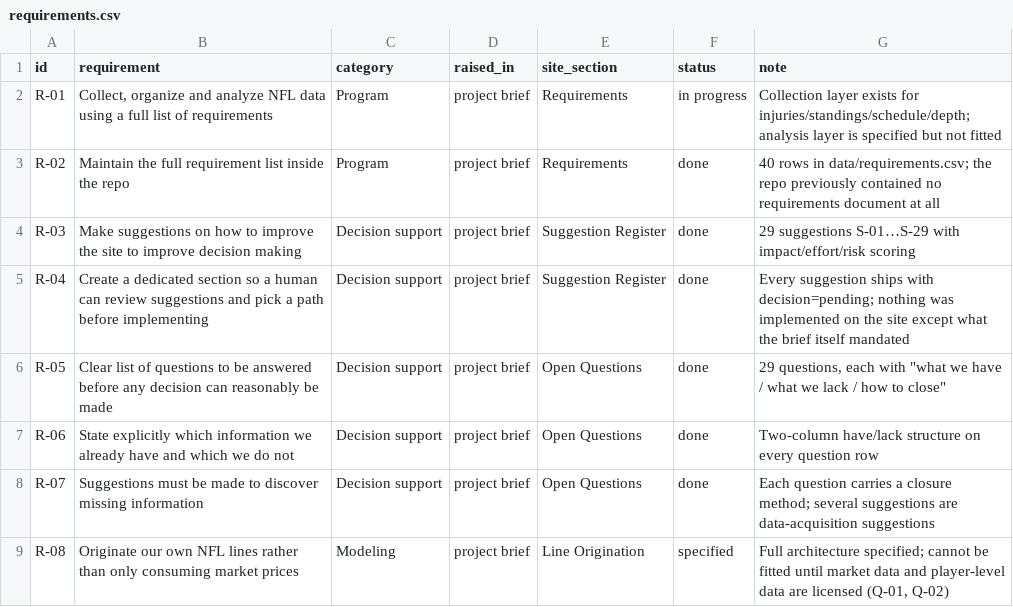
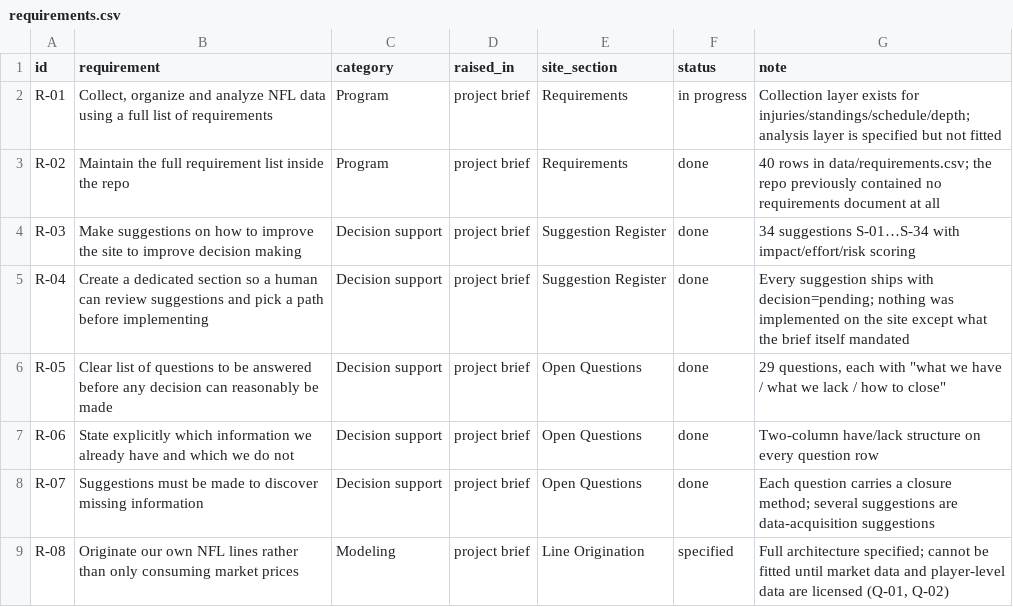
Before and after one commit to kanlerxz87-cyber/NFL2, a CSV file: data/requirements.csv, drawn as a sheet; only a part is shown.

```diff
--- a/data/requirements.csv
+++ b/data/requirements.csv
@@ -3,3 +3,3 @@ R-01|Collect, organize and analyze NFL data using a full list of requirements|Pr
 R-02|Maintain the full requirement list inside the repo|Program|project brief|Requirements|done|40 rows in data/requirements.csv; the repo previously contained no requirements document at all
-R-03|Make suggestions on how to improve the site to improve decision making|Decision support|project brief|Suggestion Register|done|29 suggestions S-01…S-29 with impact/effort/risk scoring
+R-03|Make suggestions on how to improve the site to improve decision making|Decision support|project brief|Suggestion Register|done|34 suggestions S-01…S-34 with impact/effort/risk scoring
 R-04|Create a dedicated section so a human can review suggestions and pick a path before implementing|Decision support|project brief|Suggestion Register|done|Every suggestion ships with decision=pending; nothing was implemented on the site except what the brief itself mandated
```
Also changed, not shown: data/suggestions.csv, 10 other files.
